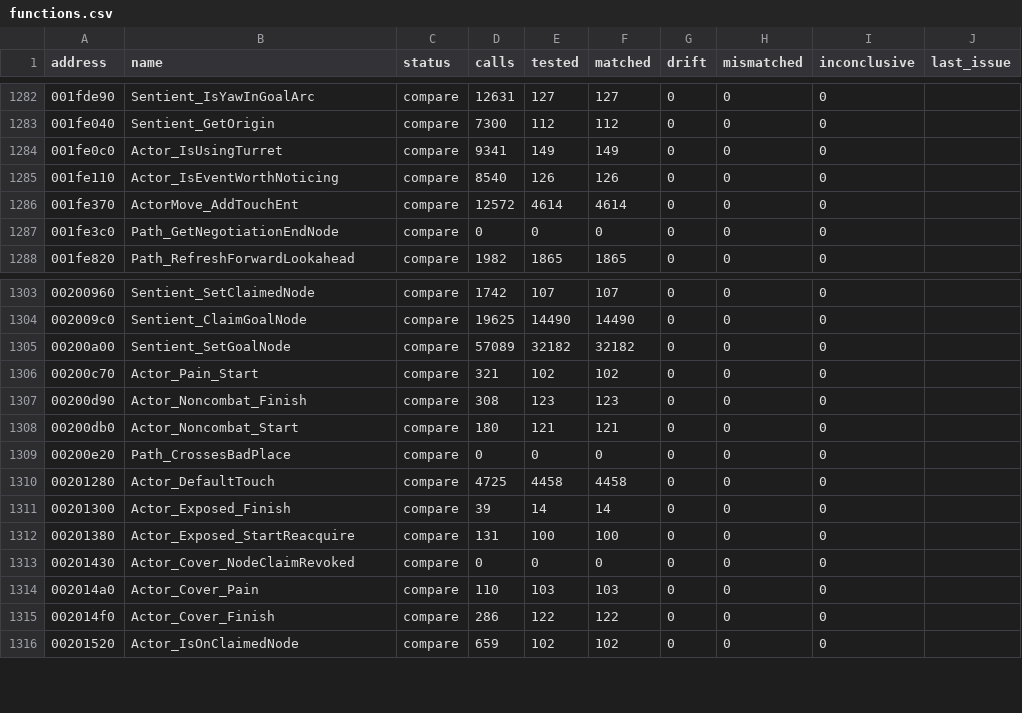
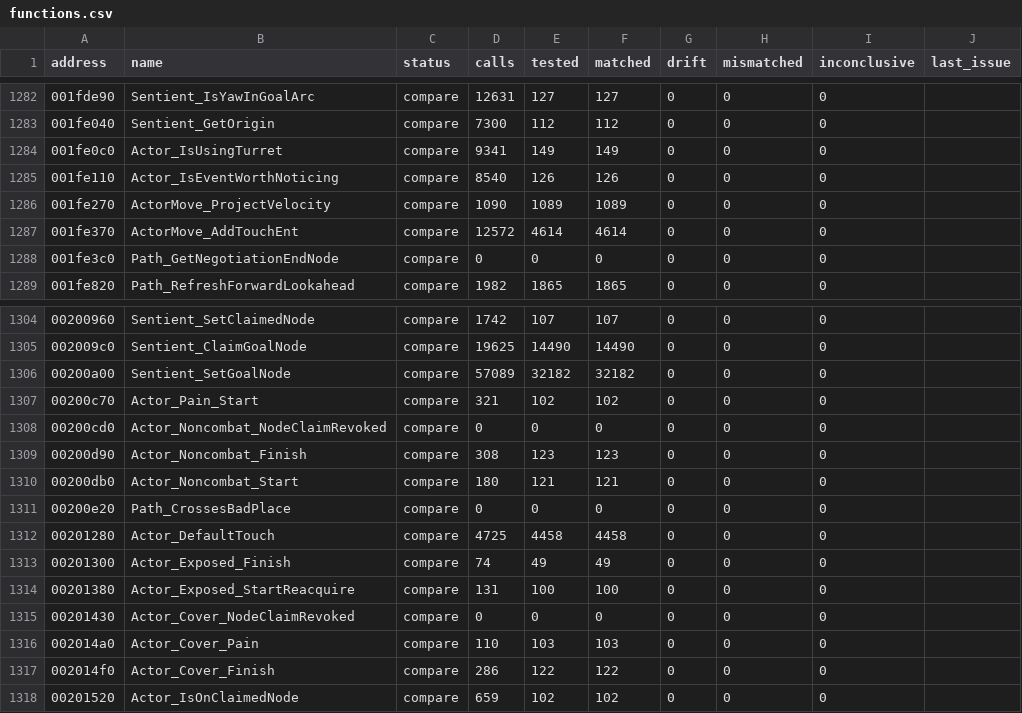
Before and after one commit to SmokeDoggy044/CoD2-BRO-Native-Loader, a CSV file: tools/data/functions.csv, drawn as a sheet; only a part is shown, gaps mark what is left out.

```diff
--- a/tools/data/functions.csv
+++ b/tools/data/functions.csv
@@ -1285,2 +1285,3 @@ address,name,status,calls,tested,matched,drift,mismatched,inconclusive,last_issu
 001fe110,Actor_IsEventWorthNoticing,compare,8540,126,126,0,0,0,""
+001fe270,ActorMove_ProjectVelocity,compare,1090,1089,1089,0,0,0,""
 001fe370,ActorMove_AddTouchEnt,compare,12572,4614,4614,0,0,0,""
@@ -1306,2 +1307,3 @@ address,name,status,calls,tested,matched,drift,mismatched,inconclusive,last_issu
 00200c70,Actor_Pain_Start,compare,321,102,102,0,0,0,""
+00200cd0,Actor_Noncombat_NodeClaimRevoked,compare,0,0,0,0,0,0,""
 00200d90,Actor_Noncombat_Finish,compare,308,123,123,0,0,0,""
@@ -1310,3 +1312,3 @@ address,name,status,calls,tested,matched,drift,mismatched,inconclusive,last_issu
 00201280,Actor_DefaultTouch,compare,4725,4458,4458,0,0,0,""
-00201300,Actor_Exposed_Finish,compare,39,14,14,0,0,0,""
+00201300,Actor_Exposed_Finish,compare,74,49,49,0,0,0,""
 00201380,Actor_Exposed_StartReacquire,compare,131,100,100,0,0,0,""
```
Also changed, not shown: tools/data/progress.csv, 4 other files.
